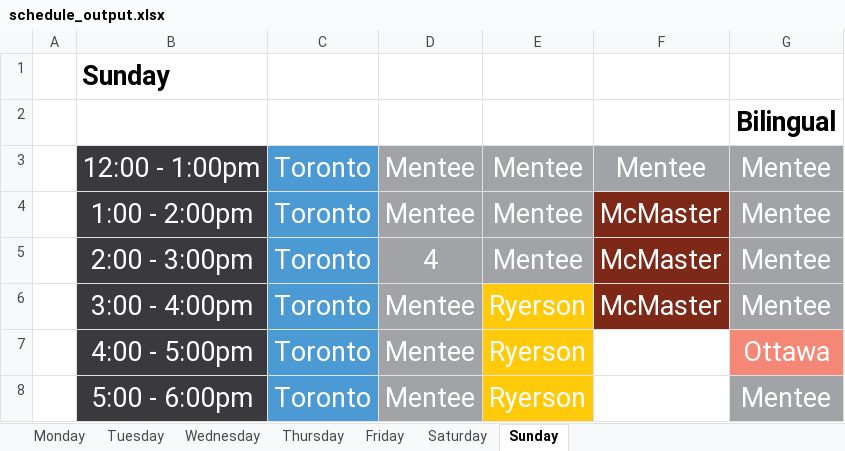
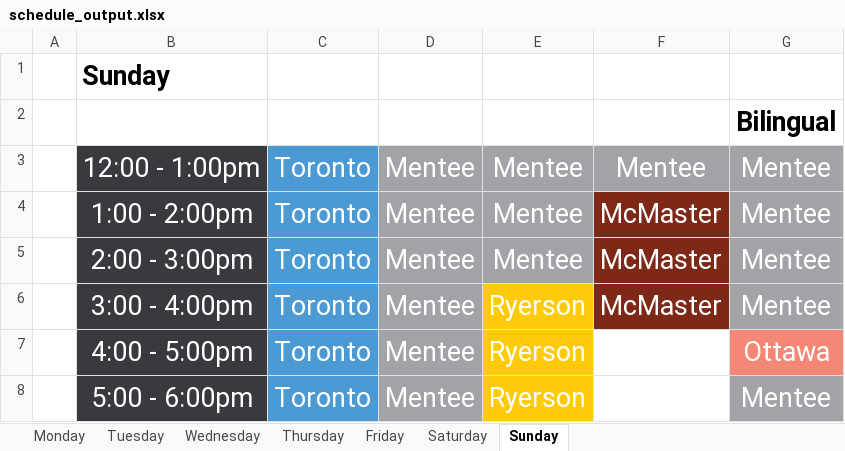
Before and after one commit to guinslym/sp_transform_schedule, an Excel workbook: schedule_output.xlsx, sheet Sunday, drawn as a sheet; values as stored, in another font and other column widths than the file's, no borders; the diff names each change by its address in the sheet, - before the commit and + after, or states it on an @@ line.

Commit message:
horaire

```diff
--- a/schedule_output.xlsx (sheet Sunday)
+++ b/schedule_output.xlsx (sheet Sunday)
-D5: 4
+D5: Mentee
```
